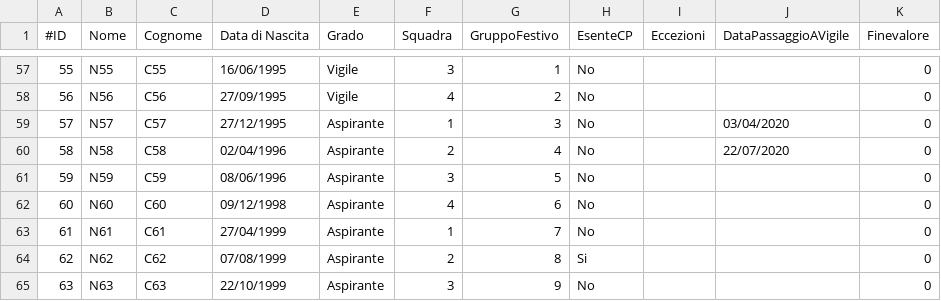
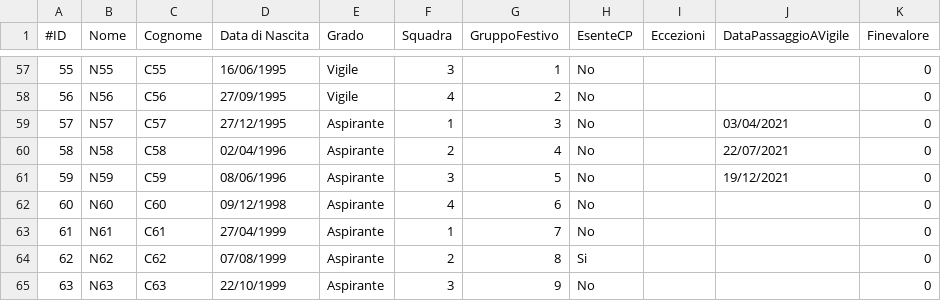
Before and after one commit to LegoFed3/vvf_turnazione, a CSV file: vigili.csv, drawn as a sheet; only a part is shown, gaps mark what is left out.

Commit message:
Added partial services for aspiranti becoming vigili through the year, fixed max notti constraint for capisquadra

```diff
--- a/vigili.csv
+++ b/vigili.csv
@@ -58,5 +58,5 @@
 56;N56;C56;27/09/1995;Vigile;4;2;No;;;0
-57;N57;C57;27/12/1995;Aspirante;1;3;No;;03/04/2020;0
-58;N58;C58;02/04/1996;Aspirante;2;4;No;;22/07/2020;0
-59;N59;C59;08/06/1996;Aspirante;3;5;No;;;0
+57;N57;C57;27/12/1995;Aspirante;1;3;No;;03/04/2021;0
+58;N58;C58;02/04/1996;Aspirante;2;4;No;;22/07/2021;0
+59;N59;C59;08/06/1996;Aspirante;3;5;No;;19/12/2021;0
 60;N60;C60;09/12/1998;Aspirante;4;6;No;;;0
```
Also changed, not shown: 3 other files.
